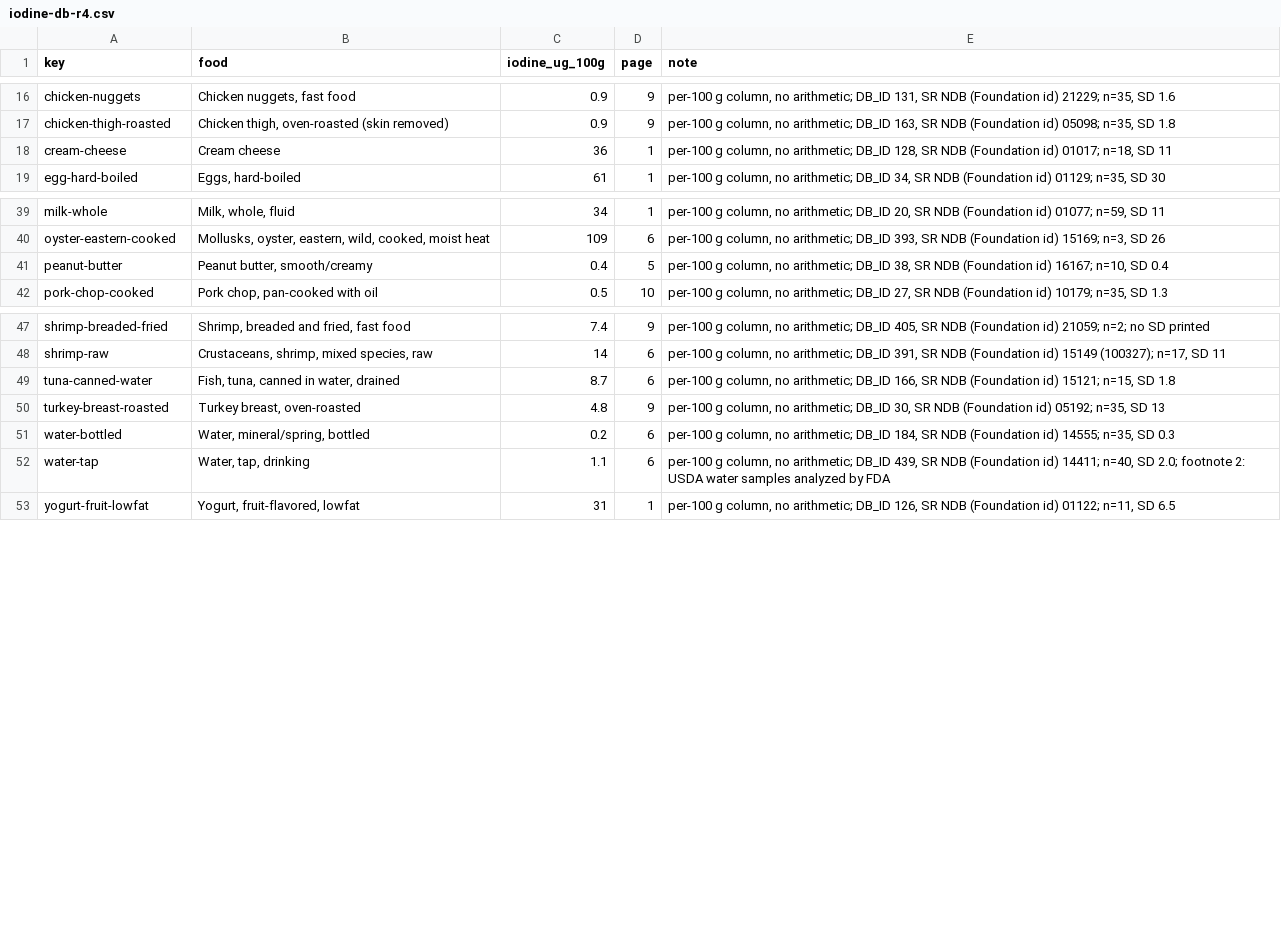
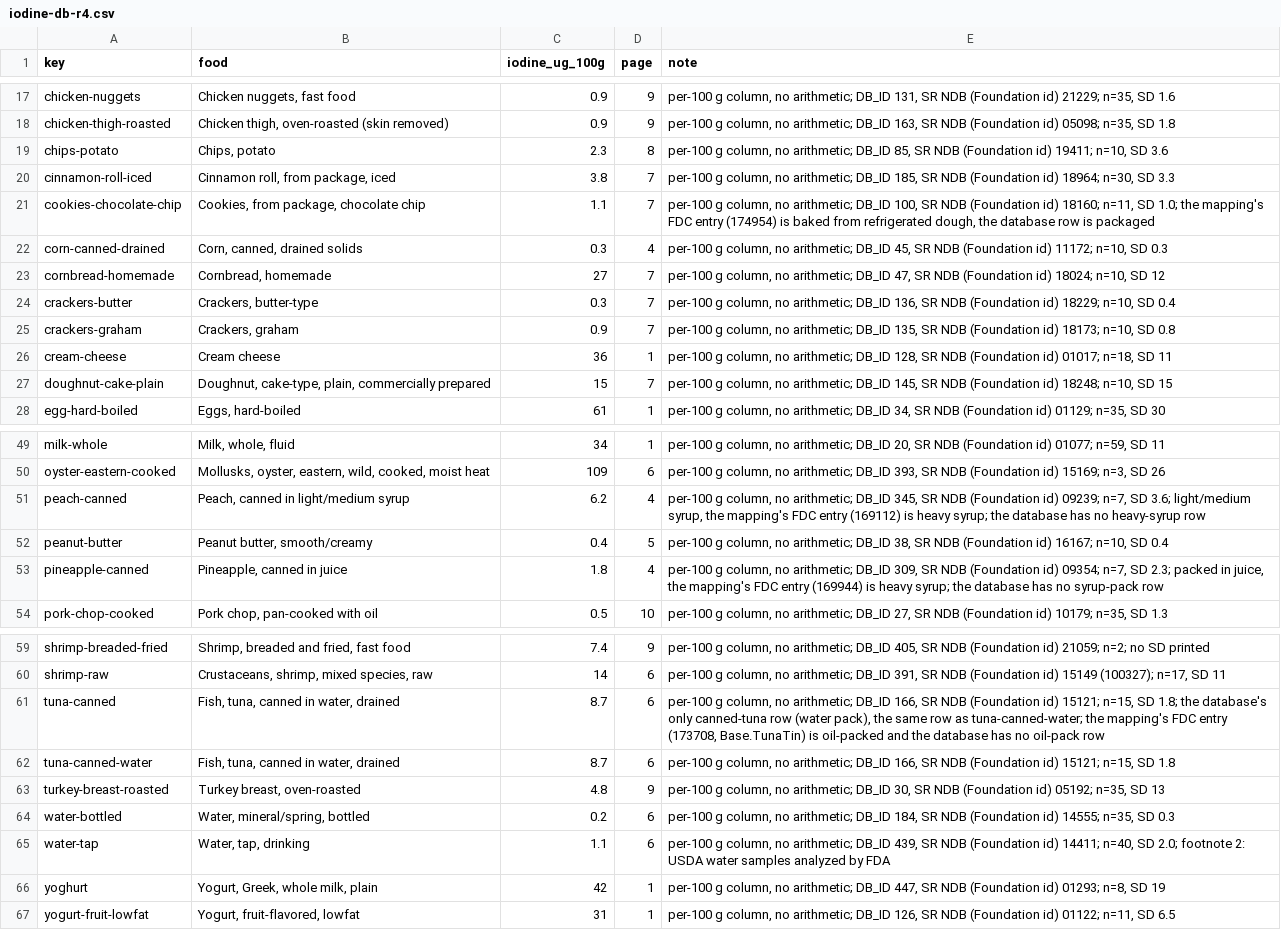
Before and after one commit to wengera/zomboid-mod-nutrition, a CSV file: data/iodine-db-r4.csv, drawn as a sheet; only a part is shown, gaps mark what is left out; the diff covers the shown part only; the diff names each change by its address in the sheet, - before the commit and + after, or states it on an @@ line.

Commit message:
Data: fdc-extract - the 352 SR Legacy foods, 51 retention codes and the three side tables the mapping cites, with provenance; the referential checks; 14 iodine rows added for the bakery, canned, tuna and yoghurt keys

```diff
--- a/data/iodine-db-r4.csv
+++ b/data/iodine-db-r4.csv
+row 19: chips-potato | Chips, potato | 2.3 | 8 | per-100 g column, no arithmetic; DB_ID 85, SR NDB (Foundation id) 19411; n=10, SD 3.6
+row 20: cinnamon-roll-iced | Cinnamon roll, from package, iced | 3.8 | 7 | per-100 g column, no arithmetic; DB_ID 185, SR NDB (Foundation id) 18964; n=30, SD 3.3
+row 21: cookies-chocolate-chip | Cookies, from package, chocolate chip | 1.1 | 7 | per-100 g column, no arithmetic; DB_ID 100, SR NDB (Foundation id) 18160; n=11, SD 1.0; the mapping's FDC entry (174954) is baked from refrigerated dough, the database row is packaged
+row 22: corn-canned-drained | Corn, canned, drained solids | 0.3 | 4 | per-100 g column, no arithmetic; DB_ID 45, SR NDB (Foundation id) 11172; n=10, SD 0.3
+row 23: cornbread-homemade | Cornbread, homemade | 27 | 7 | per-100 g column, no arithmetic; DB_ID 47, SR NDB (Foundation id) 18024; n=10, SD 12
+row 24: crackers-butter | Crackers, butter-type | 0.3 | 7 | per-100 g column, no arithmetic; DB_ID 136, SR NDB (Foundation id) 18229; n=10, SD 0.4
+row 25: crackers-graham | Crackers, graham | 0.9 | 7 | per-100 g column, no arithmetic; DB_ID 135, SR NDB (Foundation id) 18173; n=10, SD 0.8
+row 27: doughnut-cake-plain | Doughnut, cake-type, plain, commercially prepared | 15 | 7 | per-100 g column, no arithmetic; DB_ID 145, SR NDB (Foundation id) 18248; n=10, SD 15
+row 51: peach-canned | Peach, canned in light/medium syrup | 6.2 | 4 | per-100 g column, no arithmetic; DB_ID 345, SR NDB (Foundation id) 09239; n=7, SD 3.6; light/medium syrup, the mapping's FDC entry (169112) is heavy syrup; the database has no heavy-syrup row
+row 53: pineapple-canned | Pineapple, canned in juice | 1.8 | 4 | per-100 g column, no arithmetic; DB_ID 309, SR NDB (Foundation id) 09354; n=7, SD 2.3; packed in juice, the mapping's FDC entry (169944) is heavy syrup; the database has no syrup-pack row
+row 61: tuna-canned | Fish, tuna, canned in water, drained | 8.7 | 6 | per-100 g column, no arithmetic; DB_ID 166, SR NDB (Foundation id) 15121; n=15, SD 1.8; the database's only canned-tuna row (water pack), the same row as tuna-canned-water; the mapping's FDC entry (173708, Base.TunaTin) is oil-packed and the database has no oil-pack row
+row 66: yoghurt | Yogurt, Greek, whole milk, plain | 42 | 1 | per-100 g column, no arithmetic; DB_ID 447, SR NDB (Foundation id) 01293; n=8, SD 19
```
Also changed, not shown: 2 added rows elsewhere in this file, 3 other files.
